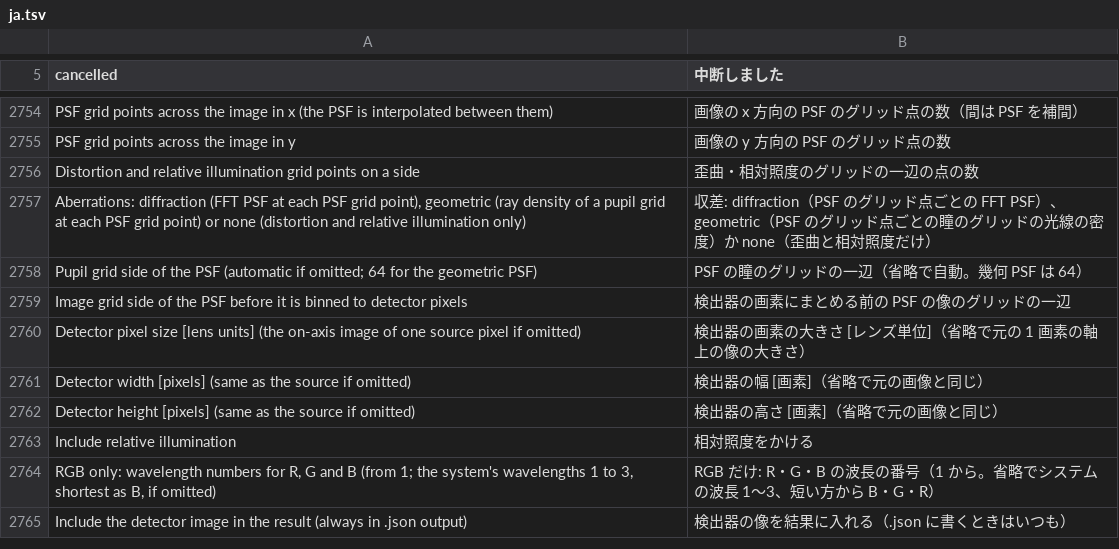
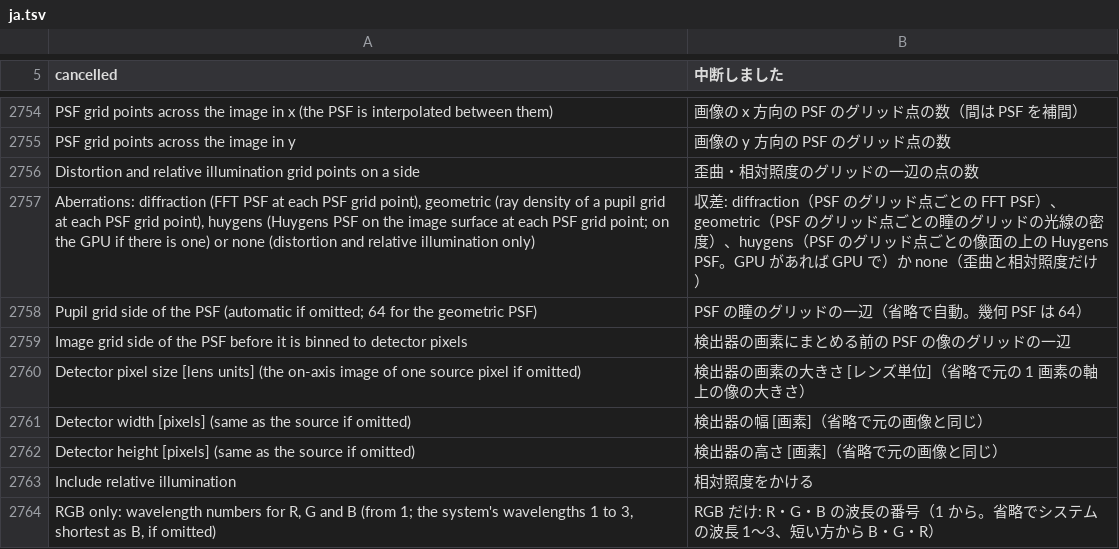
Before and after one commit to masa-iwm/lensbench, a TSV file: crates/lensbench-lang/lang/ja.tsv, drawn as a sheet; only a part is shown, gaps mark what is left out; the shorter side is filled out with more unchanged rows.

Commit message:
Image simulation: Huygens PSF and faster convolution

```diff
--- a/crates/lensbench-lang/lang/ja.tsv
+++ b/crates/lensbench-lang/lang/ja.tsv
@@ -2757,3 +2757,3 @@ PSF grid points across the image in y	画像の y 方向の PSF のグリッド
 Distortion and relative illumination grid points on a side	歪曲・相対照度のグリッドの一辺の点の数
-Aberrations: diffraction (FFT PSF at each PSF grid point), geometric (ray density of a pupil grid at each PSF grid point) or none (distortion and relative illumination only)	収差: diffraction（PSF のグリッド点ごとの FFT PSF）、geometric（PSF のグリッド点ごとの瞳のグリッドの光線の密度）か none（歪曲と相対照度だけ）
+Aberrations: diffraction (FFT PSF at each PSF grid point), geometric (ray density of a pupil grid at each PSF grid point), huygens (Huygens PSF on the image surface at each PSF grid point; on the GPU if there is one) or none (distortion and relative illumination only)	収差: diffraction（PSF のグリッド点ごとの FFT PSF）、geometric（PSF のグリッド点ごとの瞳のグリッドの光線の密度）、huygens（PSF のグリッド点ごとの像面の上の Huygens PSF。GPU があれば GPU で）か none（歪曲と相対照度だけ）
 Pupil grid side of the PSF (automatic if omitted; 64 for the geometric PSF)	PSF の瞳のグリッドの一辺（省略で自動。幾何 PSF は 64）
```
Also changed, not shown: 10 other files.
